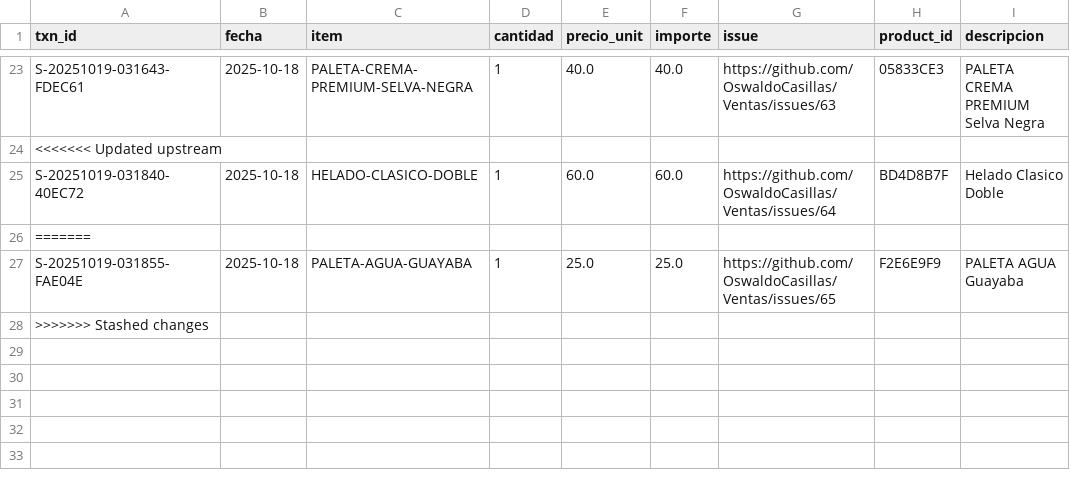
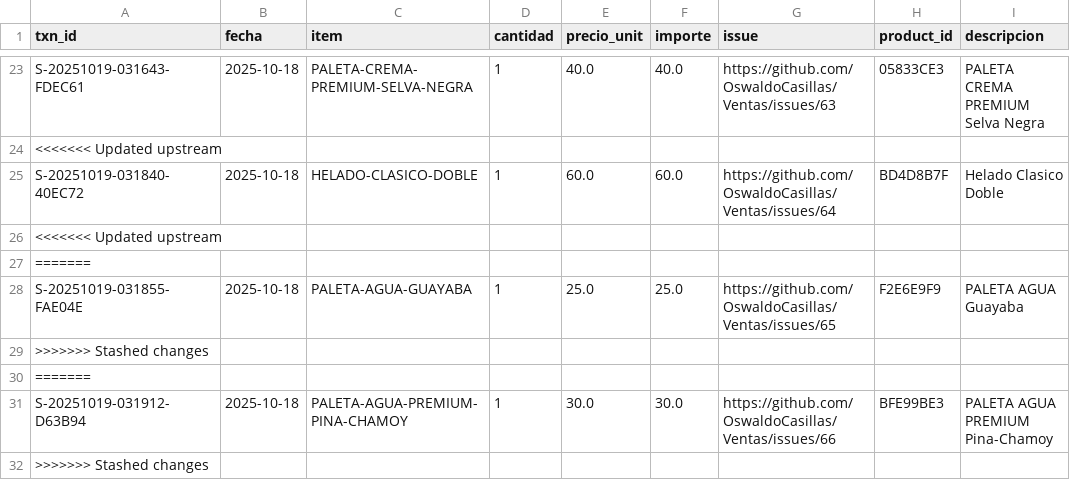
Before and after one commit to OswaldoCasillas/Ventas, a CSV file: docs/diario/2025-10-18-ventas.csv, drawn as a sheet; only a part is shown, gaps mark what is left out; the diff names each change by its address in the sheet, - before the commit and + after, or states it on an @@ line.

```diff
--- a/docs/diario/2025-10-18-ventas.csv
+++ b/docs/diario/2025-10-18-ventas.csv
+row 26: <<<<<<< Updated upstream
+row 29: >>>>>>> Stashed changes
+row 30: =======
+row 31: S-20251019-031912-D63B94 | 2025-10-18 | PALETA-AGUA-PREMIUM-PINA-CHAMOY | 1 | 30.0 | 30.0 | https://github.com/OswaldoCasillas/Ventas/issues/66 | BFE99BE3 | PALETA AGUA PREMIUM Pina-Chamoy
```
Also changed, not shown: data/inventory.csv, data/sales.csv, 6 other files.
